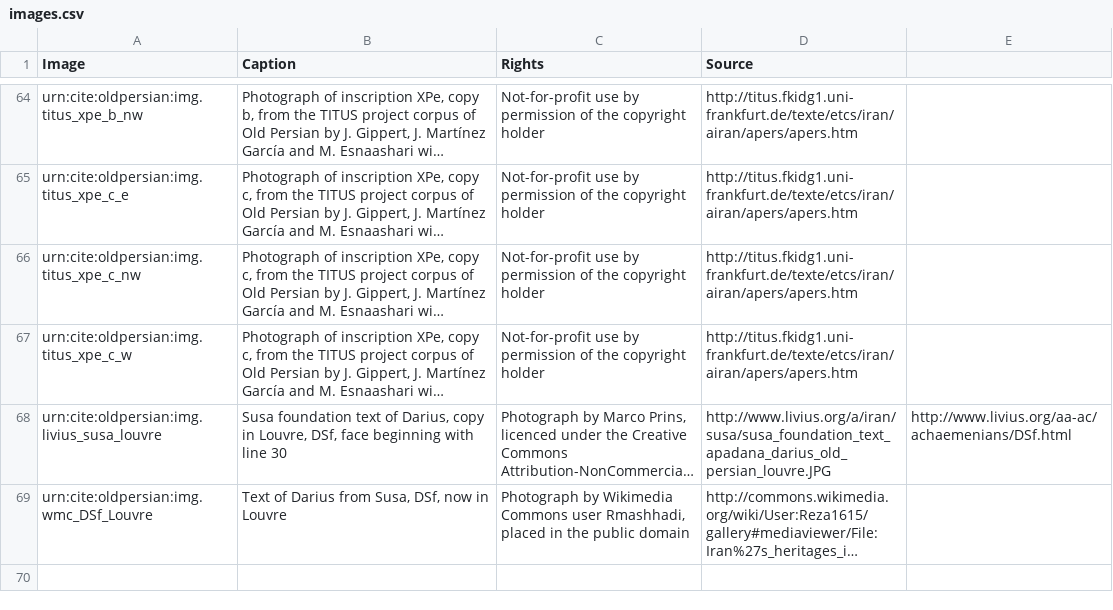
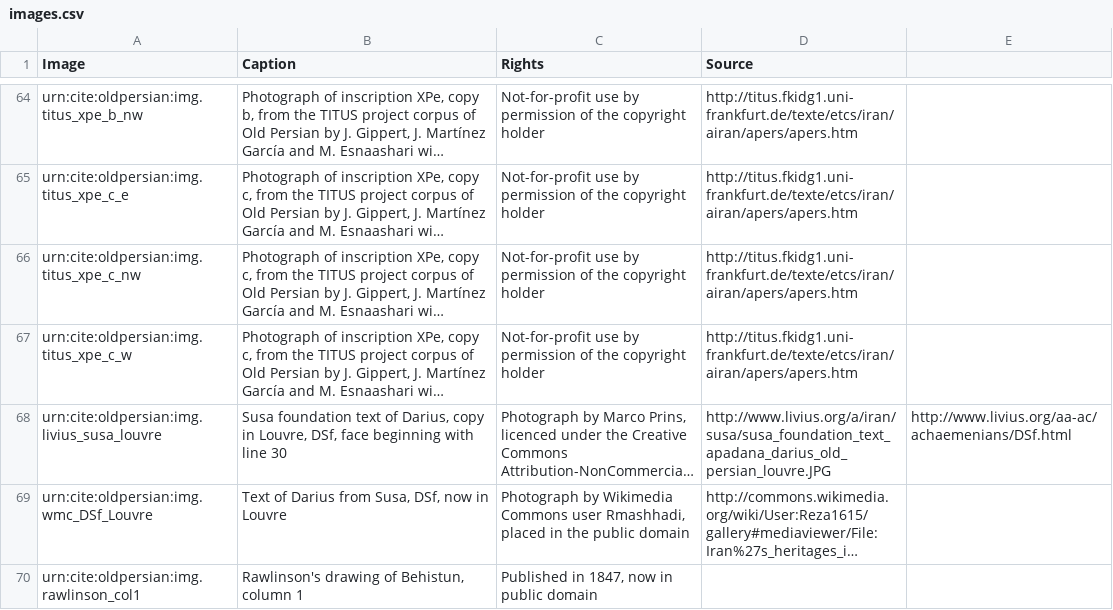
Before and after one commit to neelsmith/op, a CSV file: collections/images.csv, drawn as a sheet; only a part is shown, gaps mark what is left out; long unchanged cells end in …; the diff names each change by its address in the sheet, - before the commit and + after, or states it on an @@ line.

Commit message:
Add rawlinson col. 1.

```diff
--- a/collections/images.csv
+++ b/collections/images.csv
+row 70: urn:cite:oldpersian:img.rawlinson_col1 | Rawlinson's drawing of Behistun, column 1 | Published in 1847, now in public domain
```
